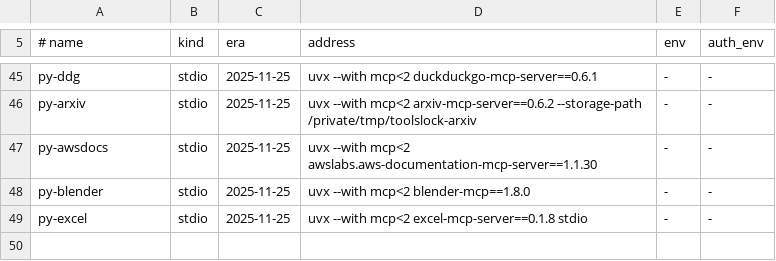
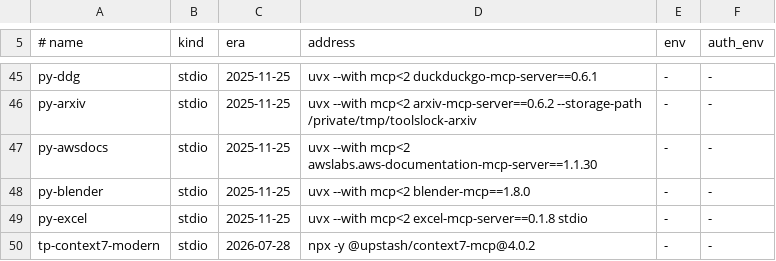
Before and after one commit to JsizzleR/surfacelock, a TSV file: conformance/targets-corpus.tsv, drawn as a sheet; only a part is shown, gaps mark what is left out.

```diff
--- a/conformance/targets-corpus.tsv
+++ b/conformance/targets-corpus.tsv
@@ -49 +49,2 @@ py-blender	stdio	2025-11-25	uvx --with mcp<2 blender-mcp==1.8.0	-	-
 py-excel	stdio	2025-11-25	uvx --with mcp<2 excel-mcp-server==0.1.8 stdio	-	-
+tp-context7-modern	stdio	2026-07-28	npx -y @upstash/context7-mcp@4.0.2	-	-
```
Also changed, not shown: conformance/matrix.tsv, 50 other files.
